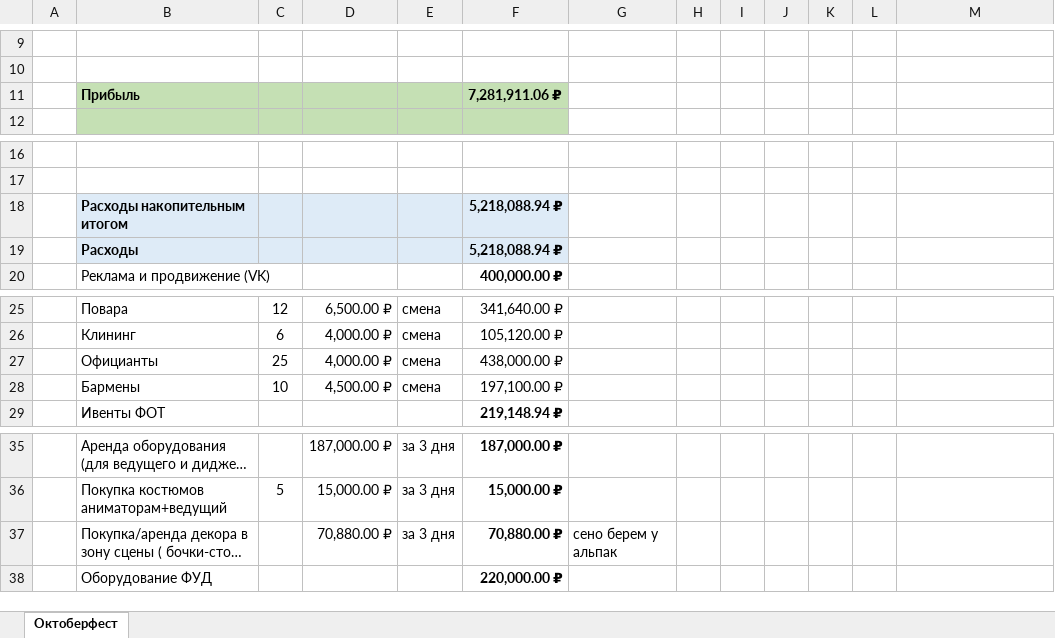
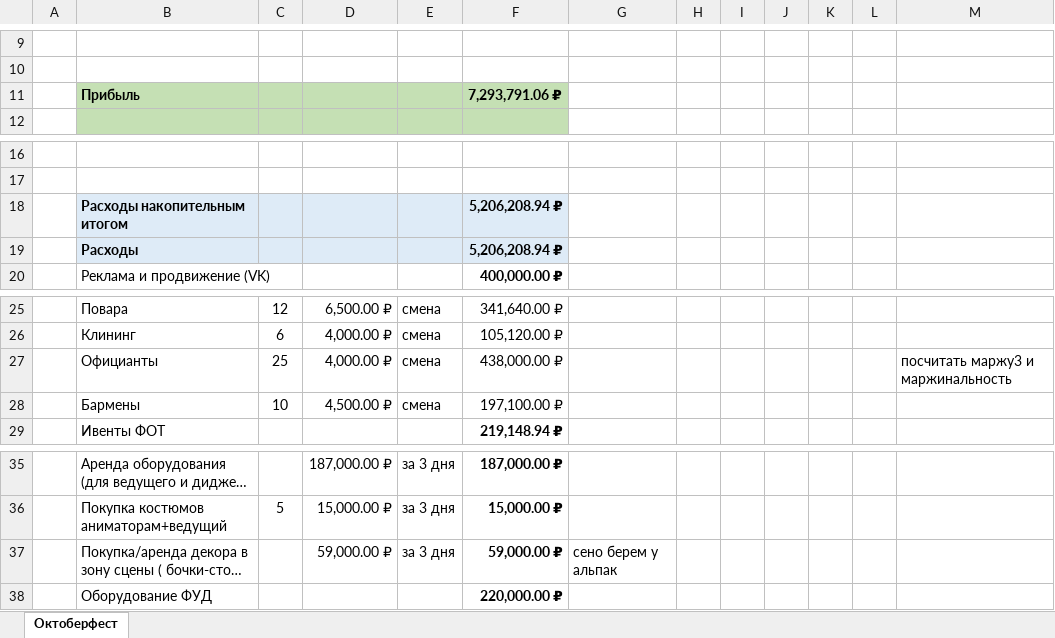
Before and after one commit to mrskorolkovanew-cpu/oktoberfest-dashboard-2026, an Excel workbook: dist/Бюджет Октоберфест.xlsx, sheet Октоберфест, drawn as a sheet; only a part is shown, gaps mark what is left out; long unchanged cells end in …; values as stored, in another font and other column widths than the file's, no borders; the diff names each change by its address in the sheet, - before the commit and + after, or states it on an @@ line.

```diff
--- a/dist/Бюджет Октоберфест.xlsx (sheet Октоберфест)
+++ b/dist/Бюджет Октоберфест.xlsx (sheet Октоберфест)
-F11: 7,281,911.06 ₽
+F11: 7,293,791.06 ₽
-F18:F19: 5,218,088.94 ₽
+F18:F19: 5,206,208.94 ₽
-M27: (empty)
+M27: посчитать маржу3 и маржинальность
-D37: 70,880.00 ₽
+D37: 59,000.00 ₽
-F37: 70,880.00 ₽
+F37: 59,000.00 ₽
```
Also changed, not shown: dist/График_подготовки_Октоберфест.xlsx, 1 other file.
